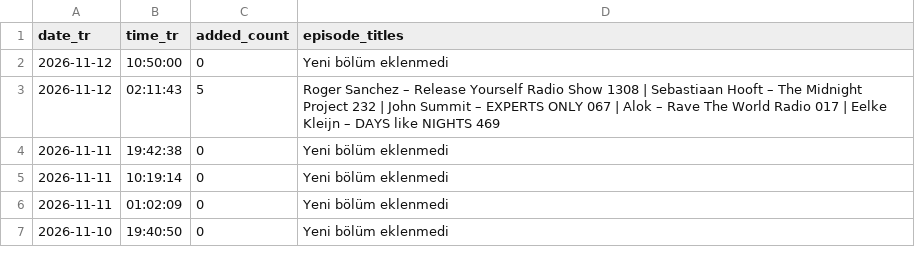
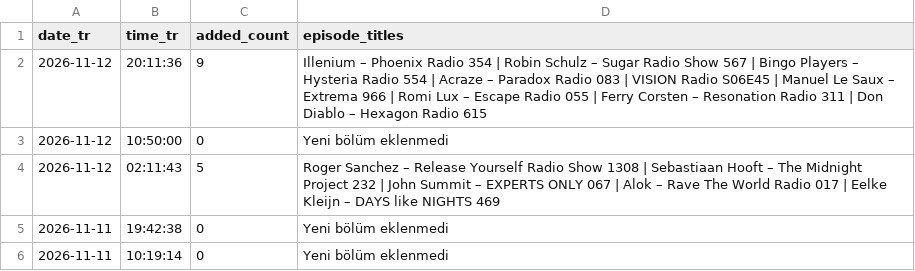
Before and after one commit to kuafor41/radioshows-podcast, a CSV file: data/hourly-success-report.csv, drawn as a sheet; only a part is shown; the shorter side is filled out with more unchanged rows.

```diff
--- a/data/hourly-success-report.csv
+++ b/data/hourly-success-report.csv
@@ -1,2 +1,3 @@
 date_tr,time_tr,added_count,episode_titles
+2026-11-12,20:11:36,9,Illenium – Phoenix Radio 354 | Robin Schulz – Sugar Radio Show 567 | Bingo Players – Hysteria Radio 554 | Acraze – Paradox Radio 083 | VISION Radio S06E45 | Manuel Le Saux – Extrema 966 | Romi Lux – Escape Radio 055 | Ferry Corsten – Resonation Radio 311 | Don Diablo – Hexagon Radio 615
 2026-11-12,10:50:00,0,Yeni bölüm eklenmedi
```
Also changed, not shown: data/retry-queue.csv, data/rss-quality-checks.csv, 9 other files.
